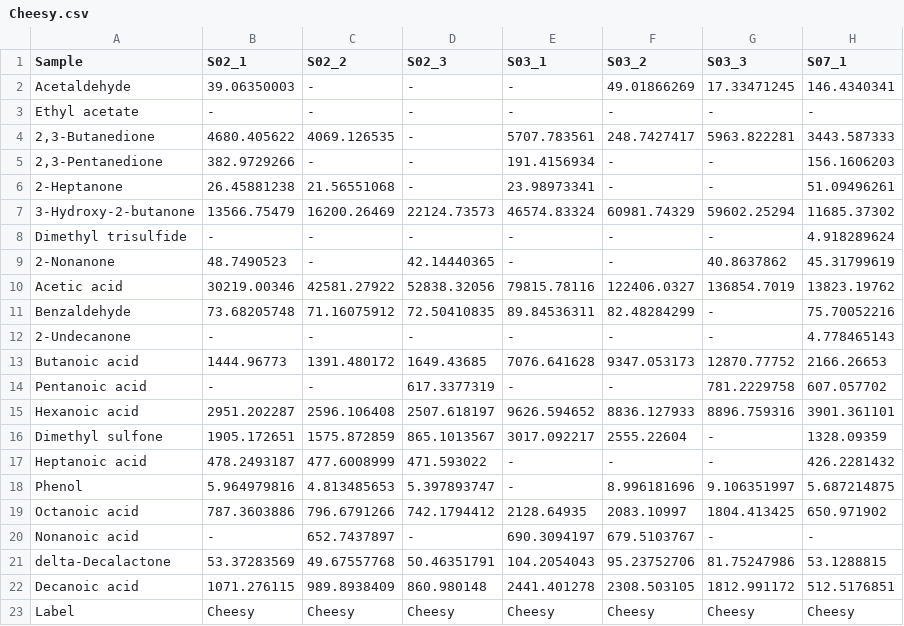
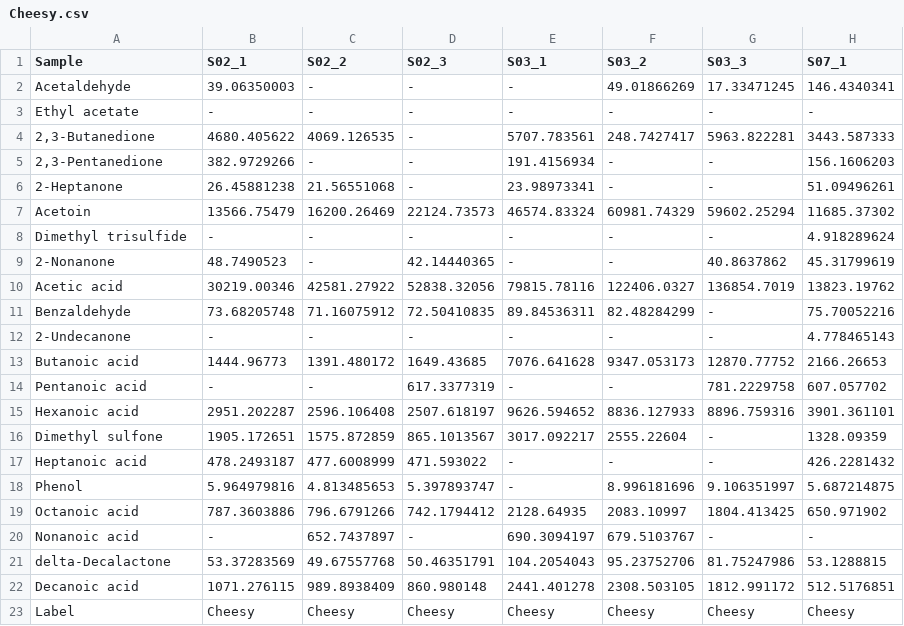
Before and after one commit to SizheQiu/YogAromaCLF, a CSV file: data/Cheesy.csv, drawn as a sheet; only a part is shown; the diff names each change by its address in the sheet, - before the commit and + after, or states it on an @@ line.

```diff
--- a/data/Cheesy.csv
+++ b/data/Cheesy.csv
-A7 (Sample): 3-Hydroxy-2-butanone
+A7 (Sample): Acetoin
```
Also changed, not shown: data/Fermented.csv, data/Merged.csv, 26 other files.
